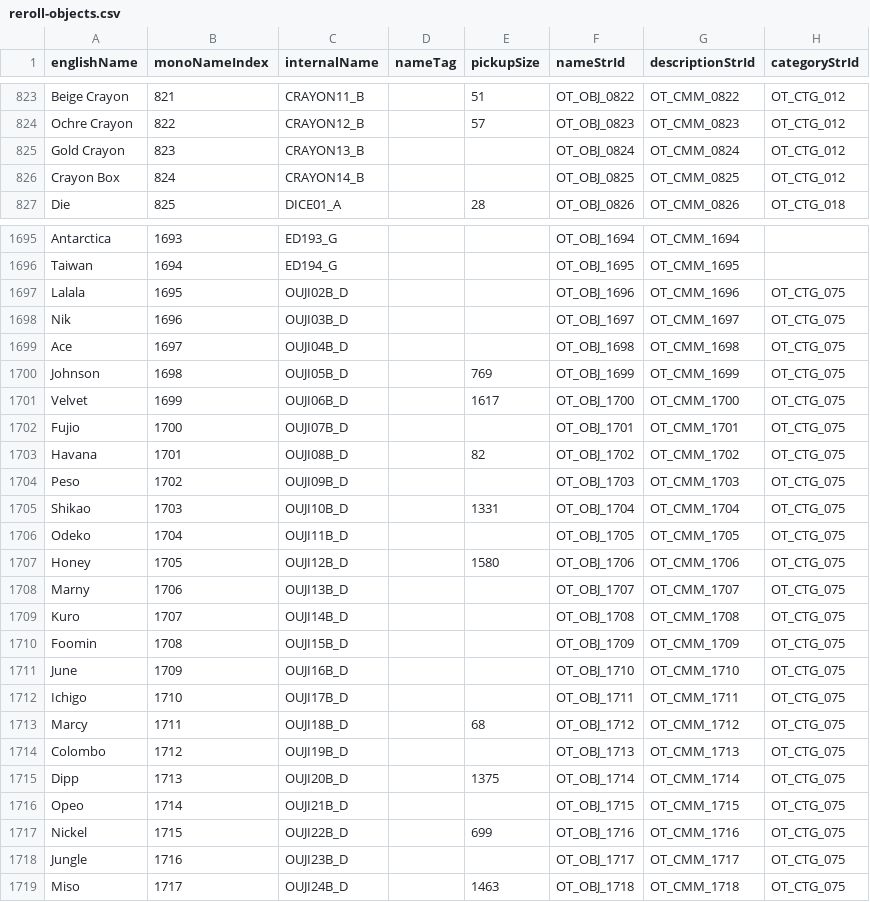
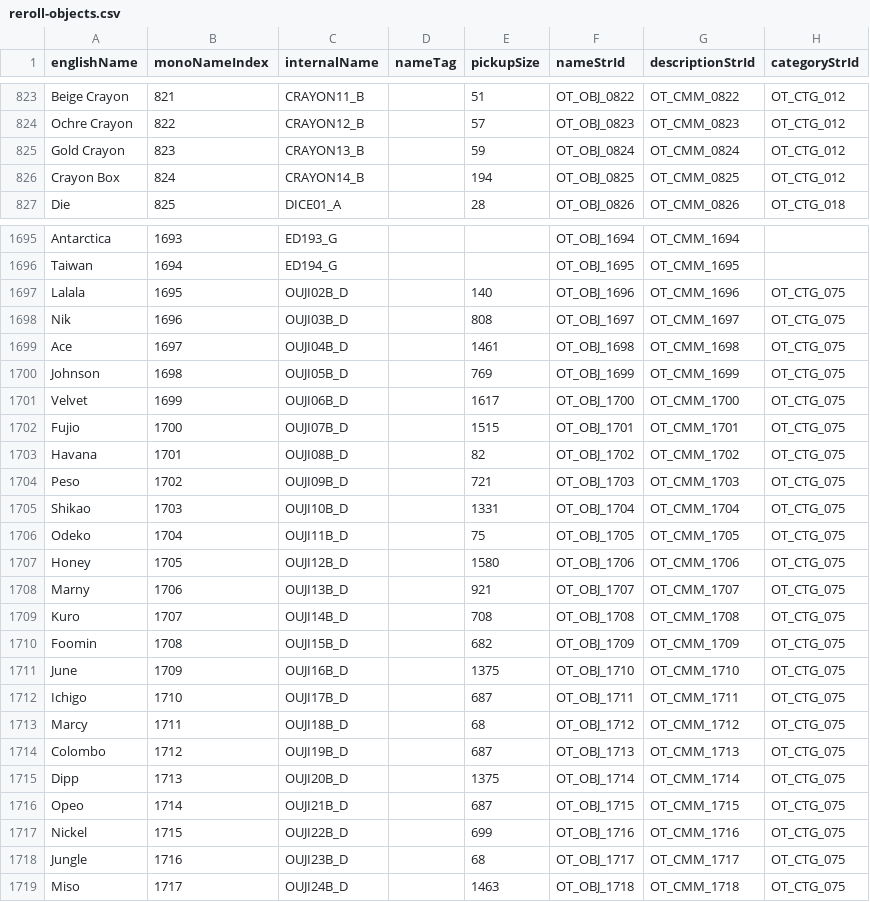
Before and after one commit to graftss/princebot, a CSV file: data/reroll-objects.csv, drawn as a sheet; only a part is shown, gaps mark what is left out; the diff covers the shown part only; the diff names each change by its address in the sheet, - before the commit and + after, or states it on an @@ line.

Commit message:
update object db

```diff
--- a/data/reroll-objects.csv
+++ b/data/reroll-objects.csv
-E825 (pickupSize): (empty)
+E825 (pickupSize): 59
-E826 (pickupSize): (empty)
+E826 (pickupSize): 194
-E1697 (pickupSize): (empty)
+E1697 (pickupSize): 140
-E1698 (pickupSize): (empty)
+E1698 (pickupSize): 808
-E1699 (pickupSize): (empty)
+E1699 (pickupSize): 1461
-E1702 (pickupSize): (empty)
+E1702 (pickupSize): 1515
-E1704 (pickupSize): (empty)
+E1704 (pickupSize): 721
-E1706 (pickupSize): (empty)
+E1706 (pickupSize): 75
-E1708 (pickupSize): (empty)
+E1708 (pickupSize): 921
-E1709 (pickupSize): (empty)
+E1709 (pickupSize): 708
-E1710 (pickupSize): (empty)
+E1710 (pickupSize): 682
-E1711 (pickupSize): (empty)
+E1711 (pickupSize): 1375
-E1712 (pickupSize): (empty)
+E1712 (pickupSize): 687
-E1714 (pickupSize): (empty)
+E1714 (pickupSize): 687
-E1716 (pickupSize): (empty)
+E1716 (pickupSize): 687
-E1718 (pickupSize): (empty)
+E1718 (pickupSize): 68
```
Also changed, not shown: 4 edited cells elsewhere in this file.
